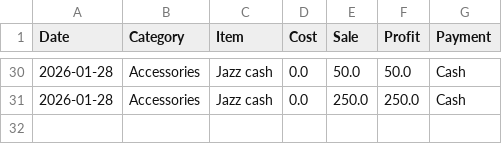
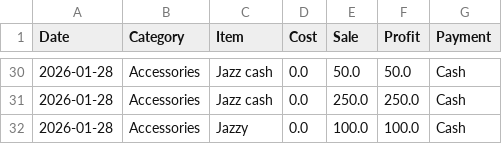
Before and after one commit to farooq9092/Ali-mobile-shop, a CSV file: sales_record.csv, drawn as a sheet; only a part is shown, gaps mark what is left out; the diff names each change by its address in the sheet, - before the commit and + after, or states it on an @@ line.

Commit message:
Added: Jazzy

```diff
--- a/sales_record.csv
+++ b/sales_record.csv
+row 32: 2026-01-28 | Accessories | Jazzy | 0.0 | 100.0 | 100.0 | Cash
```
